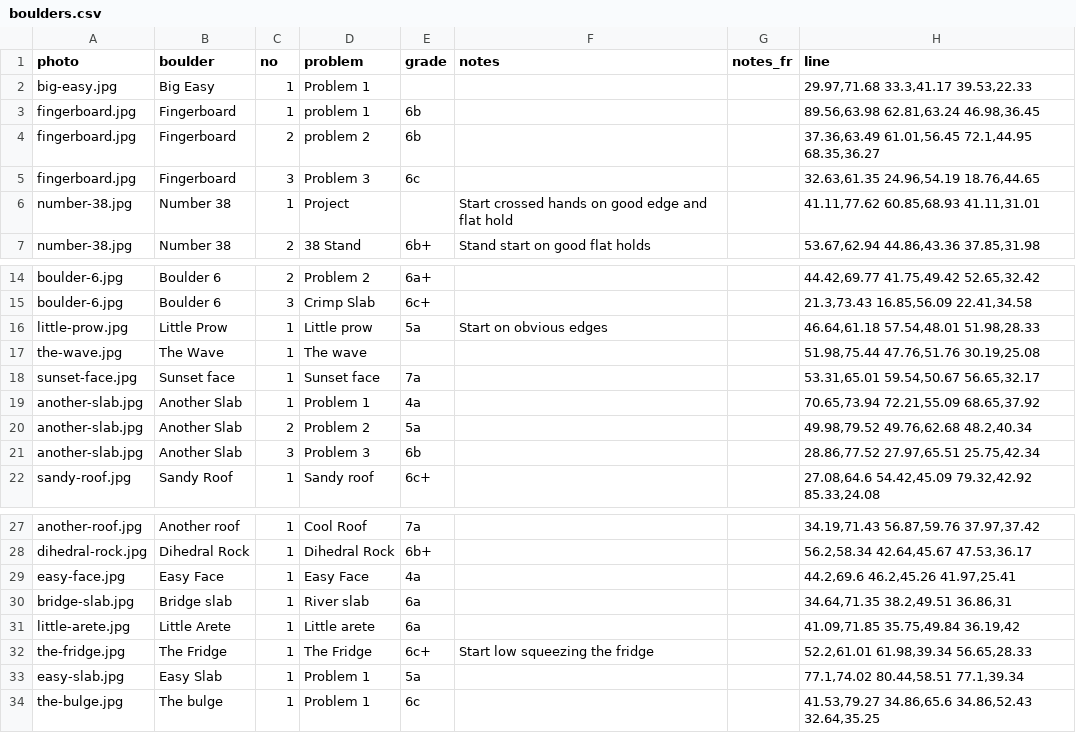
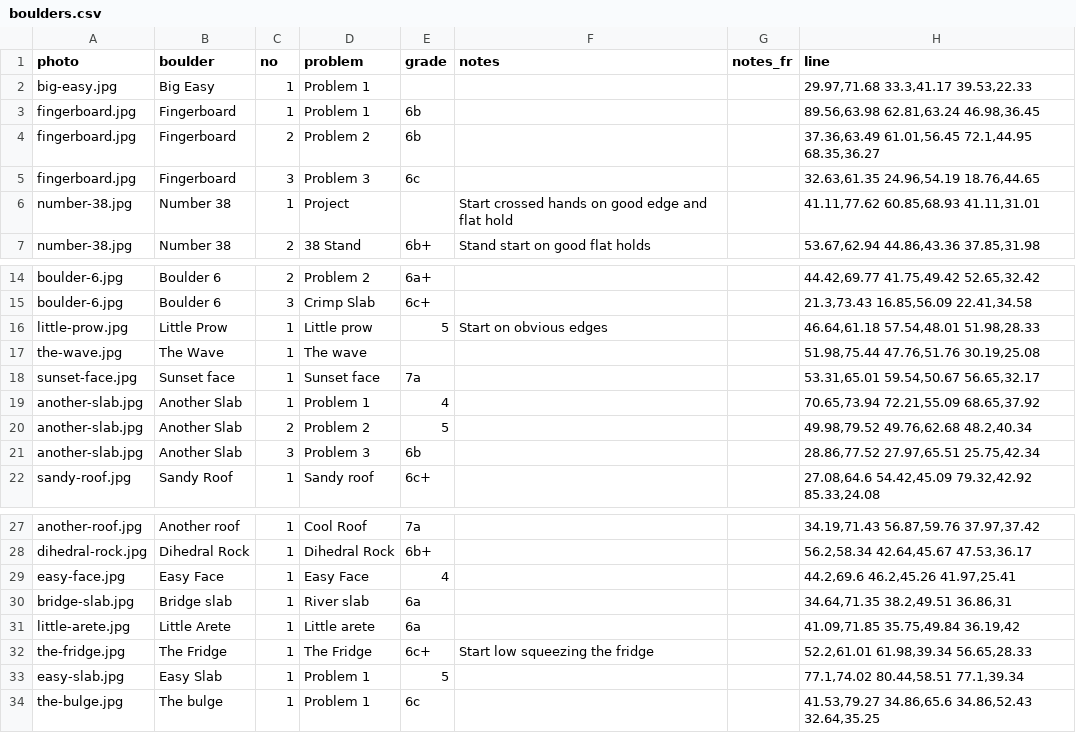
Before and after one commit to jonreading81/suffet-topo, a CSV file: data/boulders.csv, drawn as a sheet; only a part is shown, gaps mark what is left out.

```diff
--- a/data/boulders.csv
+++ b/data/boulders.csv
@@ -2,4 +2,4 @@
 "big-easy.jpg","Big Easy",1,"Problem 1","","","","29.97,71.68 33.3,41.17 39.53,22.33"
-"fingerboard.jpg","Fingerboard",1,"problem 1","6b","","","89.56,63.98 62.81,63.24 46.98,36.45"
-"fingerboard.jpg","Fingerboard",2,"problem 2","6b","","","37.36,63.49 61.01,56.45 72.1,44.95 68.35,36.27"
+"fingerboard.jpg","Fingerboard",1,"Problem 1","6b","","","89.56,63.98 62.81,63.24 46.98,36.45"
+"fingerboard.jpg","Fingerboard",2,"Problem 2","6b","","","37.36,63.49 61.01,56.45 72.1,44.95 68.35,36.27"
 "fingerboard.jpg","Fingerboard",3,"Problem 3","6c","","","32.63,61.35 24.96,54.19 18.76,44.65"
@@ -15,7 +15,7 @@
 "boulder-6.jpg","Boulder 6",3,"Crimp Slab","6c+","","","21.3,73.43 16.85,56.09 22.41,34.58"
-"little-prow.jpg","Little Prow",1,"Little prow","5a","Start on obvious edges","","46.64,61.18 57.54,48.01 51.98,28.33"
+"little-prow.jpg","Little Prow",1,"Little prow","5","Start on obvious edges","","46.64,61.18 57.54,48.01 51.98,28.33"
 "the-wave.jpg","The Wave",1,"The wave","","","","51.98,75.44 47.76,51.76 30.19,25.08"
 "sunset-face.jpg","Sunset face",1,"Sunset face","7a","","","53.31,65.01 59.54,50.67 56.65,32.17"
-"another-slab.jpg","Another Slab",1,"Problem 1","4a","","","70.65,73.94 72.21,55.09 68.65,37.92"
-"another-slab.jpg","Another Slab",2,"Problem 2","5a","","","49.98,79.52 49.76,62.68 48.2,40.34"
+"another-slab.jpg","Another Slab",1,"Problem 1","4","","","70.65,73.94 72.21,55.09 68.65,37.92"
+"another-slab.jpg","Another Slab",2,"Problem 2","5","","","49.98,79.52 49.76,62.68 48.2,40.34"
 "another-slab.jpg","Another Slab",3,"Problem 3","6b","","","28.86,77.52 27.97,65.51 25.75,42.34"
@@ -28,3 +28,3 @@
 "dihedral-rock.jpg","Dihedral Rock",1,"Dihedral Rock","6b+","","","56.2,58.34 42.64,45.67 47.53,36.17"
-"easy-face.jpg","Easy Face",1,"Easy Face","4a","","","44.2,69.6 46.2,45.26 41.97,25.41"
+"easy-face.jpg","Easy Face",1,"Easy Face","4","","","44.2,69.6 46.2,45.26 41.97,25.41"
 "bridge-slab.jpg","Bridge slab",1,"River slab","6a","","","34.64,71.35 38.2,49.51 36.86,31"
@@ -32,3 +32,3 @@
 "the-fridge.jpg","The Fridge",1,"The Fridge","6c+","Start low squeezing the fridge","","52.2,61.01 61.98,39.34 56.65,28.33"
-"easy-slab.jpg","Easy Slab",1,"Problem 1","5a","","","77.1,74.02 80.44,58.51 77.1,39.34"
+"easy-slab.jpg","Easy Slab",1,"Problem 1","5","","","77.1,74.02 80.44,58.51 77.1,39.34"
 "the-bulge.jpg","The bulge",1,"Problem 1","6c","","","41.53,79.27 34.86,65.6 34.86,52.43 32.64,35.25"
```
Also changed, not shown: 10 other files.
